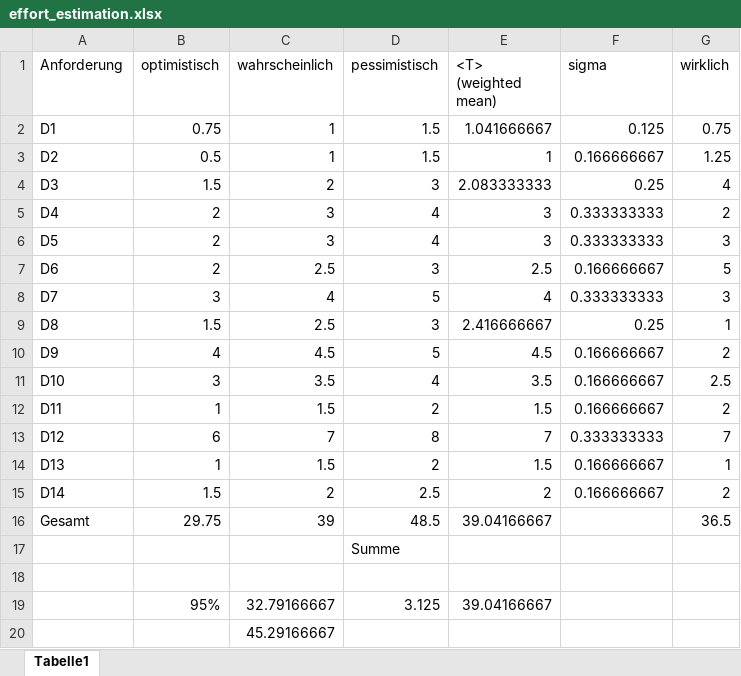
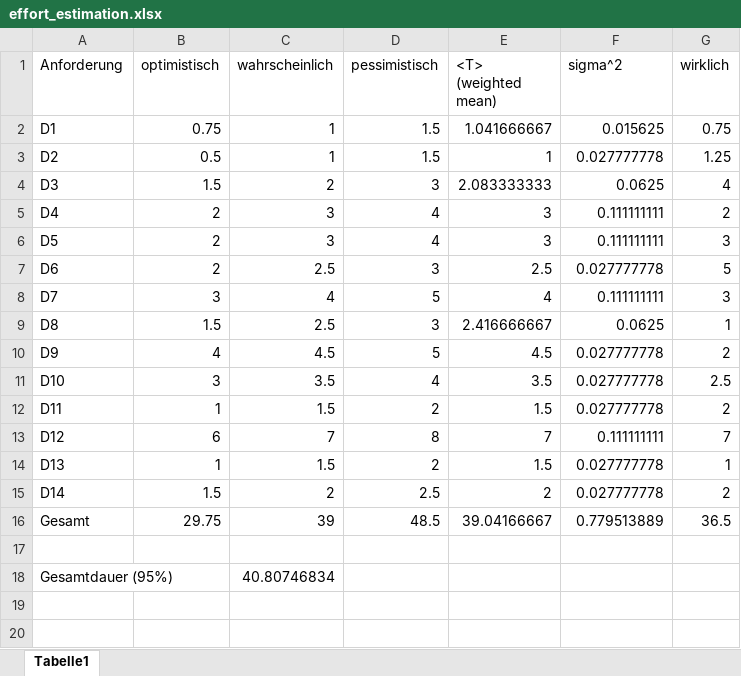
Before and after one commit to nahku/Parkassist, an Excel workbook: effort_estimation.xlsx, sheet Tabelle1, drawn as a sheet; values as stored, in another font and other column widths than the file's, no borders; removed rows and columns are numbered as before the commit, all else as after; the diff names each change by its address in the sheet, - before the commit and + after, or states it on an @@ line.

```diff
--- a/effort_estimation.xlsx (sheet Tabelle1)
+++ b/effort_estimation.xlsx (sheet Tabelle1)
-F1: sigma
+F1: sigma^2
-F2 (sigma^2): 0.125
+F2 (sigma^2): 0.015625
-F3 (sigma^2): 0.166666667
+F3 (sigma^2): 0.027777778
-F4 (sigma^2): 0.25
+F4 (sigma^2): 0.0625
-F5:F6 (sigma^2): 0.333333333
+F5:F6 (sigma^2): 0.111111111
-F7 (sigma^2): 0.166666667
+F7 (sigma^2): 0.027777778
-F8 (sigma^2): 0.333333333
+F8 (sigma^2): 0.111111111
-F9 (sigma^2): 0.25
+F9 (sigma^2): 0.0625
-F10:F12 (sigma^2): 0.166666667
+F10:F12 (sigma^2): 0.027777778
-F13 (sigma^2): 0.333333333
+F13 (sigma^2): 0.111111111
-F14:F15 (sigma^2): 0.166666667
+F14:F15 (sigma^2): 0.027777778
-F16 (sigma^2): (empty)
+F16 (sigma^2): 0.779513889
-row 17:  |  |  | Summe
-row 19:  | 95% | 32.79166667 | 3.125 | 39.04166667
-row 20:  |  | 45.29166667
+row 18: Gesamtdauer (95%) |  | 40.80746834
```
Also changed, not shown: 11 other files.
